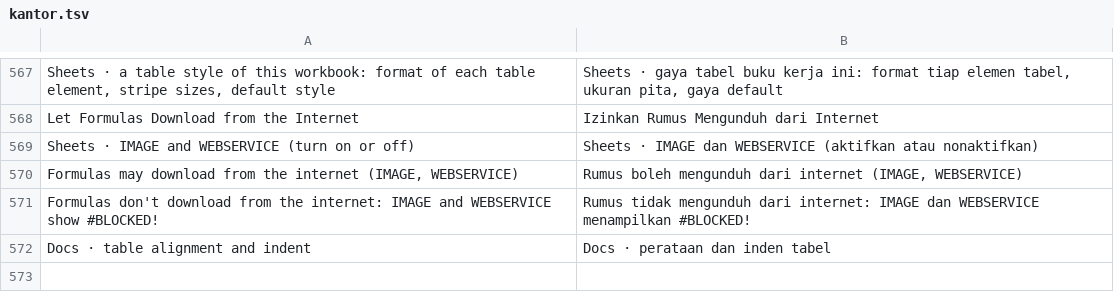
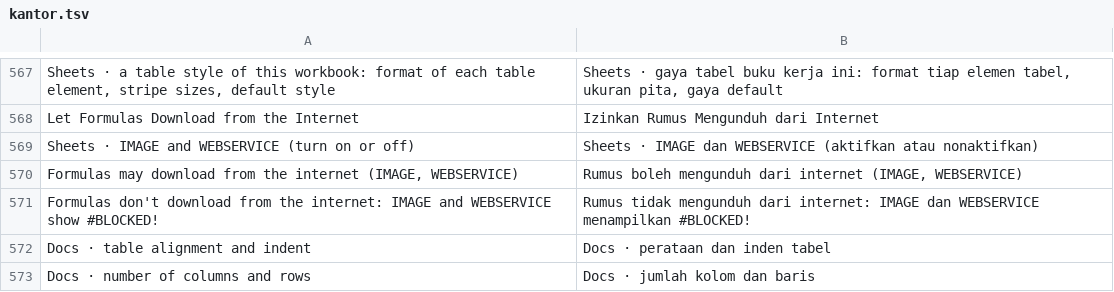
Before and after one commit to dzulfikar08/kantor, a TSV file: crates/kantor_ui/i18n/kantor.tsv, drawn as a sheet; only a part is shown, gaps mark what is left out.

```diff
--- a/crates/kantor_ui/i18n/kantor.tsv
+++ b/crates/kantor_ui/i18n/kantor.tsv
@@ -572 +572,2 @@ Formulas don't download from the internet: IMAGE and WEBSERVICE show #BLOCKED!	R
 Docs · table alignment and indent	Docs · perataan dan inden tabel
+Docs · number of columns and rows	Docs · jumlah kolom dan baris
```
Also changed, not shown: crates/kantor_ui/i18n/docs.tsv, 21 other files.
